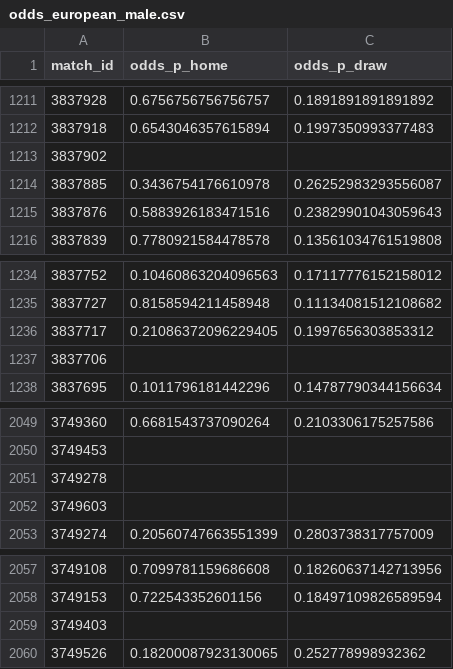
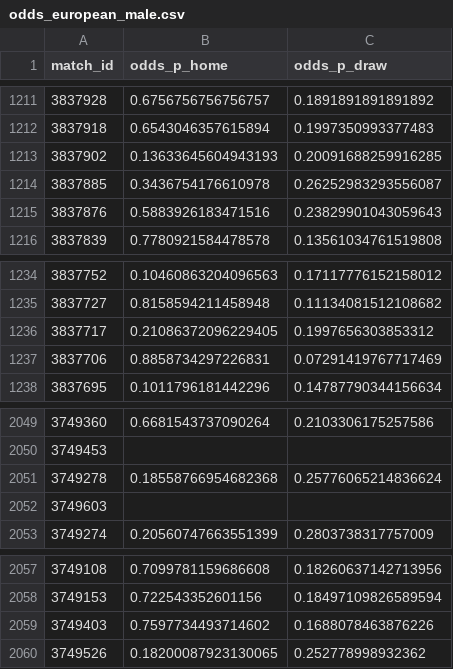
Before and after one commit to olivermueller/yellowcard, a CSV file: data/odds/odds_european_male.csv, drawn as a sheet; only a part is shown, gaps mark what is left out.

```diff
--- a/data/odds/odds_european_male.csv
+++ b/data/odds/odds_european_male.csv
@@ -1212,3 +1212,3 @@ match_id,odds_p_home,odds_p_draw
 3837918,0.6543046357615894,0.1997350993377483
-3837902,,
+3837902,0.13633645604943193,0.20091688259916285
 3837885,0.3436754176610978,0.26252983293556087
@@ -1236,3 +1236,3 @@ match_id,odds_p_home,odds_p_draw
 3837717,0.21086372096229405,0.1997656303853312
-3837706,,
+3837706,0.8858734297226831,0.07291419767717469
 3837695,0.1011796181442296,0.14787790344156634
@@ -2050,3 +2050,3 @@ match_id,odds_p_home,odds_p_draw
 3749453,,
-3749278,,
+3749278,0.18558766954682368,0.25776065214836624
 3749603,,
@@ -2058,3 +2058,3 @@ match_id,odds_p_home,odds_p_draw
 3749153,0.722543352601156,0.18497109826589594
-3749403,,
+3749403,0.7597734493714602,0.1688078463876226
 3749526,0.18200087923130065,0.252778998932362
```
Also changed, not shown: data/hte_joint_blocks.csv, data/hte_joint_coefs.csv, 15 other files.
